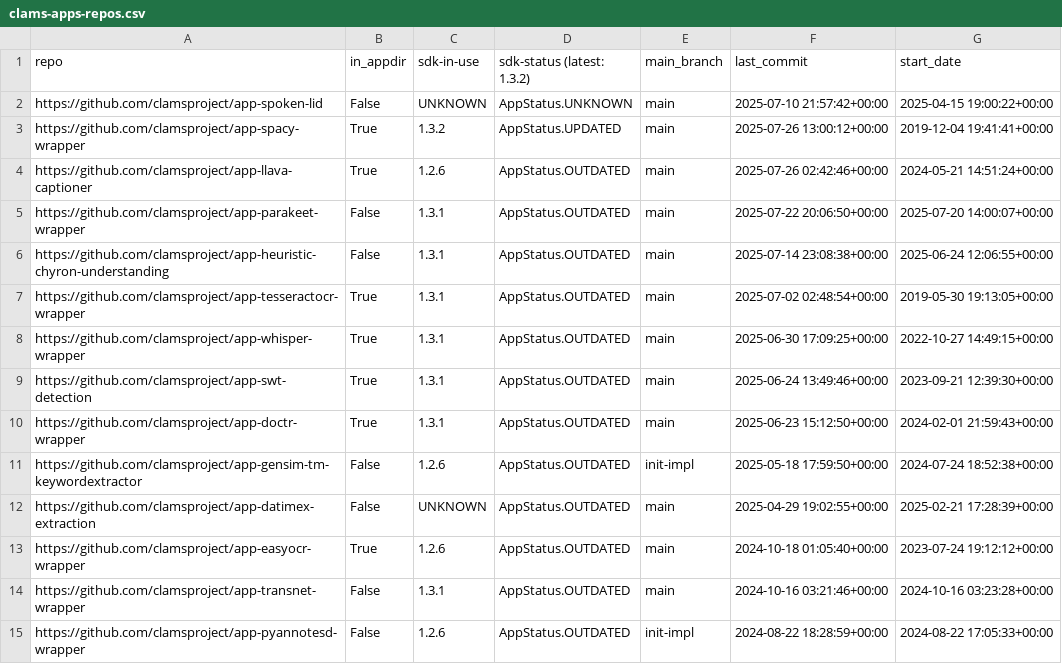
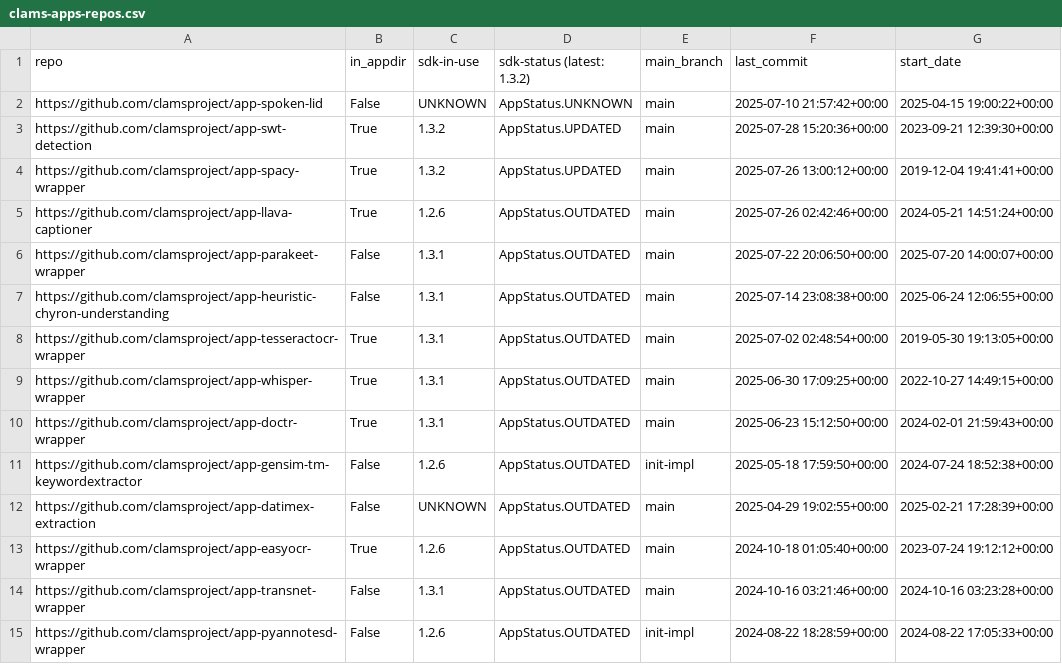
Before and after one commit to clamsproject/apps, a CSV file: clams-apps-repos.csv, drawn as a sheet; only a part is shown; removed rows and columns are numbered as before the commit, all else as after; the diff names each change by its address in the sheet, - before the commit and + after, or states it on an @@ line.

Commit message:
updating app development dashboard file

```diff
--- a/clams-apps-repos.csv
+++ b/clams-apps-repos.csv
+row 3: https://github.com/clamsproject/app-swt-detection | True | 1.3.2 | AppStatus.UPDATED | main | 2025-07-28 15:20:36+00:00 | 2023-09-21 12:39:30+00:00
-row 9: https://github.com/clamsproject/app-swt-detection | True | 1.3.1 | AppStatus.OUTDATED | main | 2025-06-24 13:49:46+00:00 | 2023-09-21 12:39:30+00:00
```
